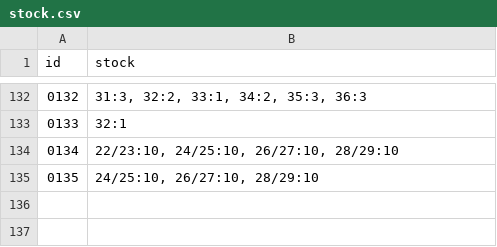
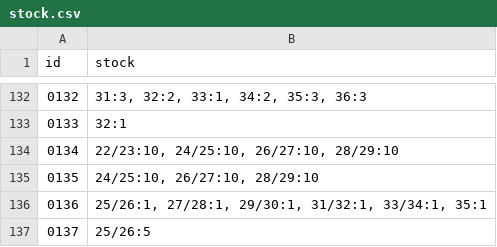
Before and after one commit to ad-ab/boty-boticky, a CSV file: static/boty/stock.csv, drawn as a sheet; only a part is shown, gaps mark what is left out.

Commit message:
Update stock.csv

```diff
--- a/static/boty/stock.csv
+++ b/static/boty/stock.csv
@@ -135 +135,3 @@ id|stock
 0135|24/25:10, 26/27:10, 28/29:10
+0136|25/26:1, 27/28:1, 29/30:1, 31/32:1, 33/34:1, 35:1
+0137|25/26:5
```
